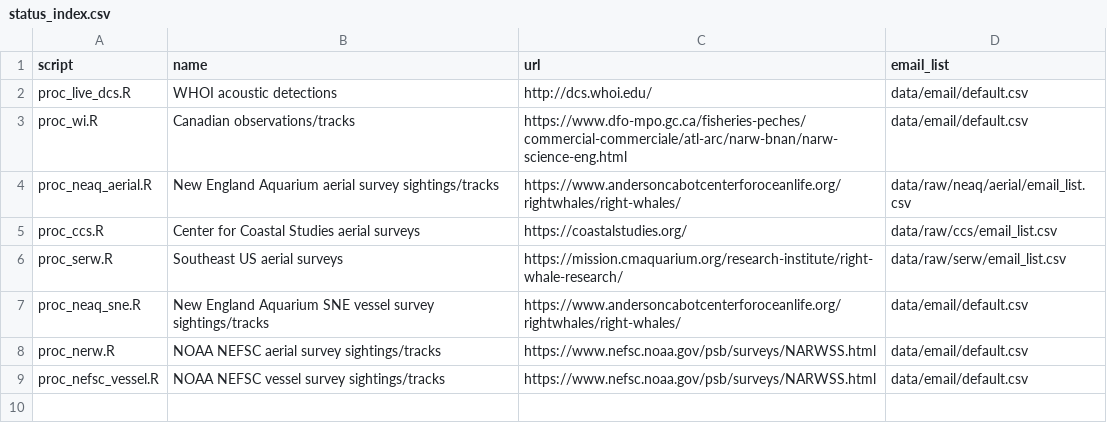
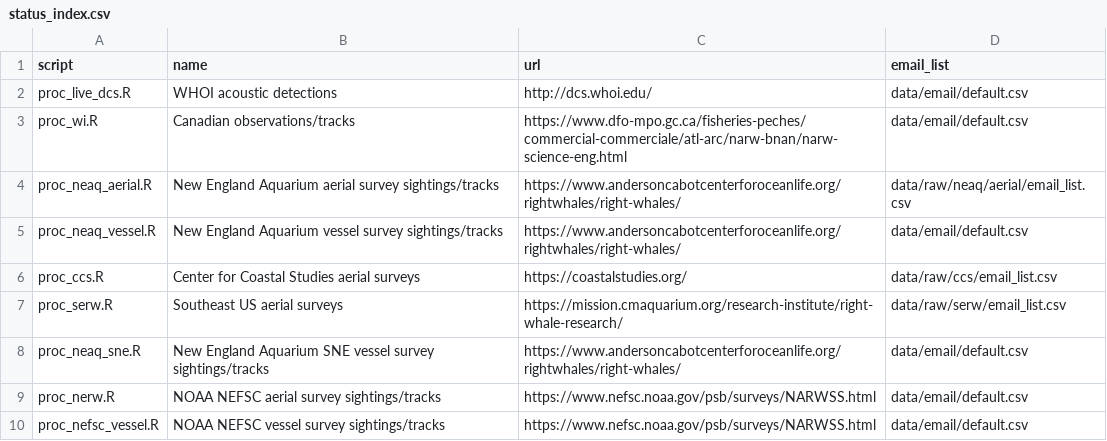
Before and after one commit to hansenjohnson/WhaleMap, a CSV file: status_index.csv, drawn as a sheet.

Commit message:
add neaq status table

```diff
--- a/status_index.csv
+++ b/status_index.csv
@@ -4,2 +4,3 @@ proc_wi.R,Canadian observations/tracks,https://www.dfo-mpo.gc.ca/fisheries-peche
 proc_neaq_aerial.R,New England Aquarium aerial survey sightings/tracks,https://www.andersoncabotcenterforoceanlife.org/rightwhales/right-whales/,data/raw/neaq/aerial/email_list.csv
+proc_neaq_vessel.R,New England Aquarium vessel survey sightings/tracks,https://www.andersoncabotcenterforoceanlife.org/rightwhales/right-whales/,data/email/default.csv
 proc_ccs.R,Center for Coastal Studies aerial surveys,https://coastalstudies.org/,data/raw/ccs/email_list.csv
```
